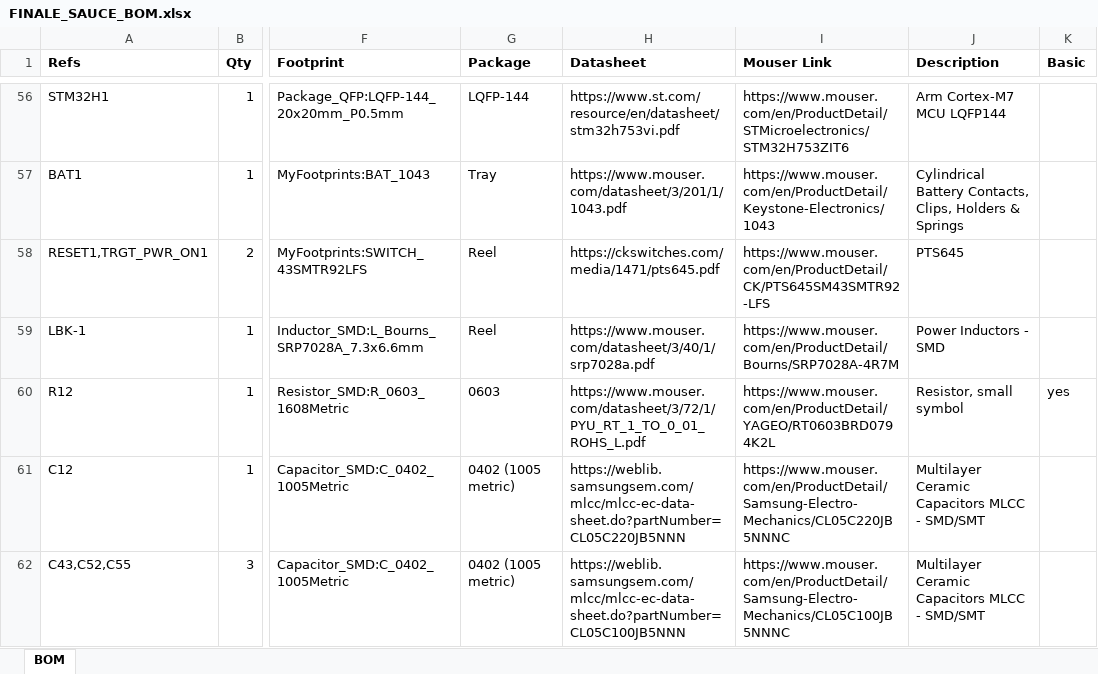
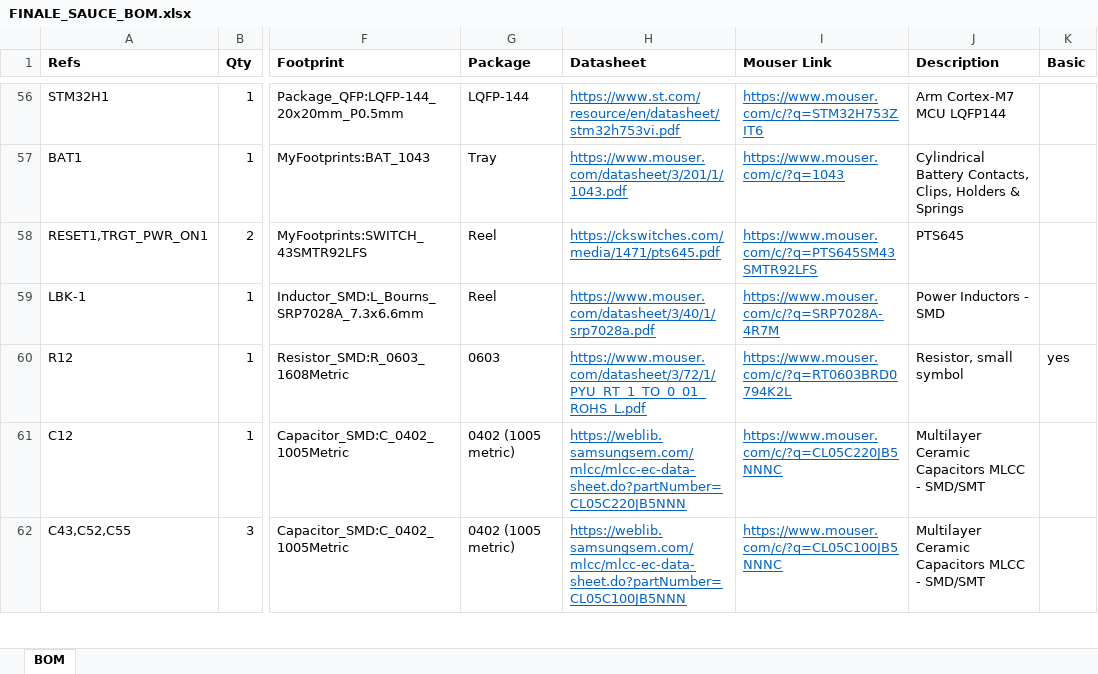
Before and after one commit to sadadsh/stockroom, an Excel workbook: docs/FINALE_SAUCE_BOM.xlsx, sheet BOM, drawn as a sheet; only a part is shown, gaps mark what is left out; values as stored, in another font and other column widths than the file's, no borders; the diff covers the shown part only; the diff names each change by its address in the sheet, - before the commit and + after, or states it on an @@ line.

Commit message:
Regenerate the FINALE SAUCE BOM docs with clickable, resolving Mouser and datasheet links

```diff
--- a/docs/FINALE_SAUCE_BOM.xlsx (sheet BOM)
+++ b/docs/FINALE_SAUCE_BOM.xlsx (sheet BOM)
@@ H56:I62 underline: off → on, text colour: black → #0563C1 @@
-I56 (Mouser Link): https://www.mouser.com/en/ProductDetail/STMicroelectronics/STM32H753ZIT6
+I56 (Mouser Link): https://www.mouser.com/c/?q=STM32H753ZIT6
-I57 (Mouser Link): https://www.mouser.com/en/ProductDetail/Keystone-Electronics/1043
+I57 (Mouser Link): https://www.mouser.com/c/?q=1043
-I58 (Mouser Link): https://www.mouser.com/en/ProductDetail/CK/PTS645SM43SMTR92-LFS
+I58 (Mouser Link): https://www.mouser.com/c/?q=PTS645SM43SMTR92LFS
-I59 (Mouser Link): https://www.mouser.com/en/ProductDetail/Bourns/SRP7028A-4R7M
+I59 (Mouser Link): https://www.mouser.com/c/?q=SRP7028A-4R7M
-I60 (Mouser Link): https://www.mouser.com/en/ProductDetail/YAGEO/RT0603BRD0794K2L
+I60 (Mouser Link): https://www.mouser.com/c/?q=RT0603BRD0794K2L
-I61 (Mouser Link): https://www.mouser.com/en/ProductDetail/Samsung-Electro-Mechanics/CL05C220JB5NNNC
+I61 (Mouser Link): https://www.mouser.com/c/?q=CL05C220JB5NNNC
-I62 (Mouser Link): https://www.mouser.com/en/ProductDetail/Samsung-Electro-Mechanics/CL05C100JB5NNNC
+I62 (Mouser Link): https://www.mouser.com/c/?q=CL05C100JB5NNNC
```
Also changed, not shown: 84 edited cells and cell formats elsewhere in this sheet, 1 other file.
